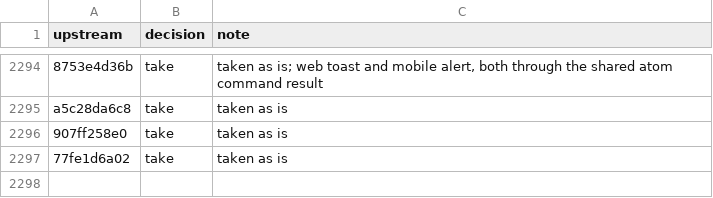
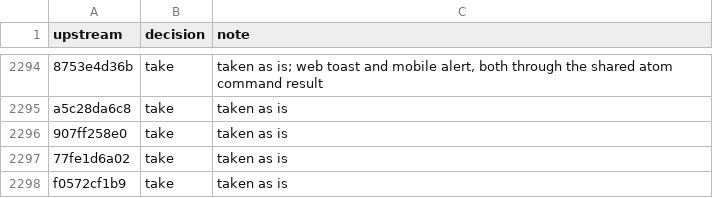
Before and after one commit to aislopware/onicode, a TSV file: scripts/upstream-sync.ledger.tsv, drawn as a sheet; only a part is shown, gaps mark what is left out; the diff names each change by its address in the sheet, - before the commit and + after, or states it on an @@ line.

```diff
--- a/scripts/upstream-sync.ledger.tsv
+++ b/scripts/upstream-sync.ledger.tsv
+row 2298: f0572cf1b9 | take | taken as is
```
Also changed, not shown: 4 other files.
